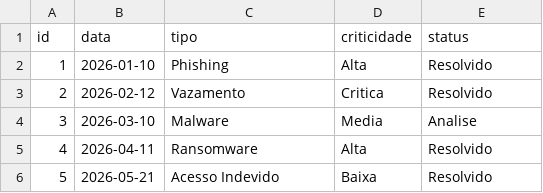
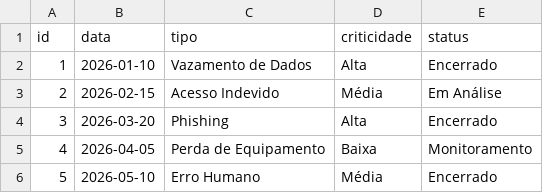
Before and after one commit to Maristelacosta/LGPD-Compliance-Analytics, a CSV file: data/incidentes.csv, drawn as a sheet.

Commit message:
Modify incident records in CSV file
Updated incident records with new data and statuses.

```diff
--- a/data/incidentes.csv
+++ b/data/incidentes.csv
@@ -1,6 +1,6 @@
 id,data,tipo,criticidade,status
-1,2026-01-10,Phishing,Alta,Resolvido
-2,2026-02-12,Vazamento,Critica,Resolvido
-3,2026-03-10,Malware,Media,Analise
-4,2026-04-11,Ransomware,Alta,Resolvido
-5,2026-05-21,Acesso Indevido,Baixa,Resolvido
+1,2026-01-10,Vazamento de Dados,Alta,Encerrado
+2,2026-02-15,Acesso Indevido,Média,Em Análise
+3,2026-03-20,Phishing,Alta,Encerrado
+4,2026-04-05,Perda de Equipamento,Baixa,Monitoramento
+5,2026-05-10,Erro Humano,Média,Encerrado
```
